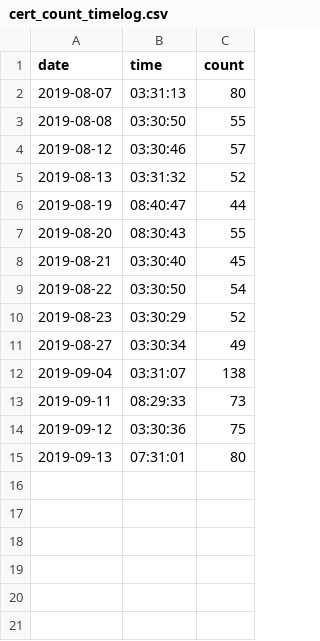
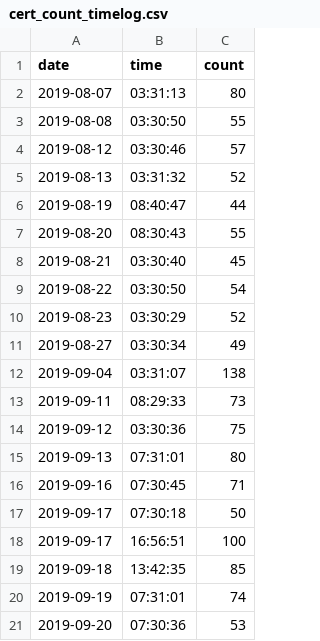
Before and after one commit to confirmationbias616/certificate_checker, a CSV file: cert_count_timelog.csv, drawn as a sheet; the diff names each change by its address in the sheet, - before the commit and + after, or states it on an @@ line.

```diff
--- a/cert_count_timelog.csv
+++ b/cert_count_timelog.csv
+row 16: 2019-09-16 | 07:30:45 | 71
+row 17: 2019-09-17 | 07:30:18 | 50
+row 18: 2019-09-17 | 16:56:51 | 100
+row 19: 2019-09-18 | 13:42:35 | 85
+row 20: 2019-09-19 | 07:31:01 | 74
+row 21: 2019-09-20 | 07:30:36 | 53
```
Also changed, not shown: 1 other file.
